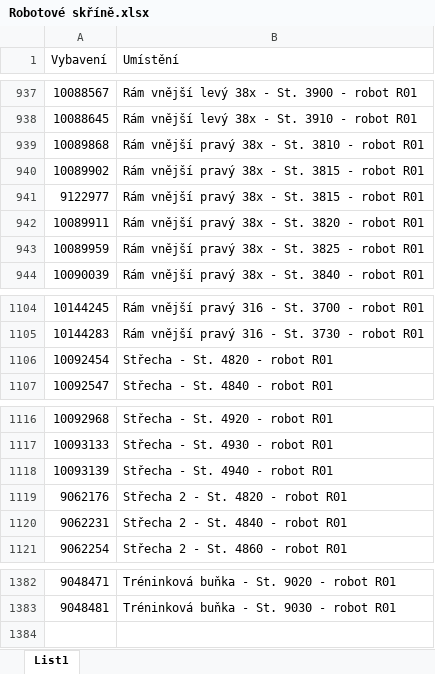
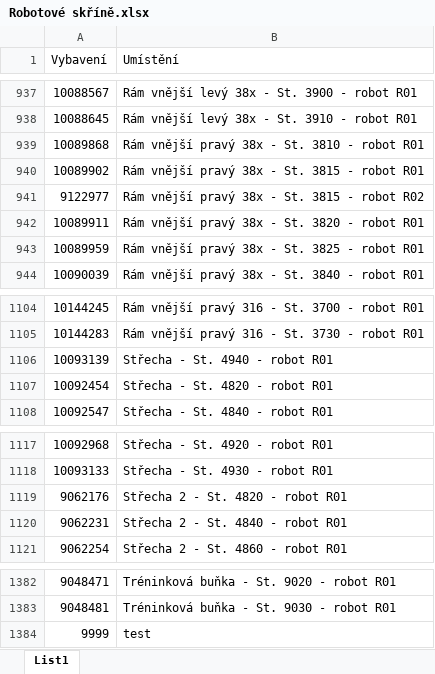
Before and after one commit to tomashercik/APP_Klidna_mysl, an Excel workbook: Robotové skříně.xlsx, sheet List1, drawn as a sheet; only a part is shown, gaps mark what is left out; values as stored, in another font and other column widths than the file's, no borders; the diff names each change by its address in the sheet, - before the commit and + after, or states it on an @@ line.

Commit message:
Add files via upload

```diff
--- a/Robotové skříně.xlsx (sheet List1)
+++ b/Robotové skříně.xlsx (sheet List1)
-B941 (Umístění): Rám vnější pravý 38x - St. 3815 - robot R01
+B941 (Umístění): Rám vnější pravý 38x - St. 3815 - robot R02
@@ row 1118 moved to row 1106: 10093139 @@
+row 1384: 9999 | test
```
